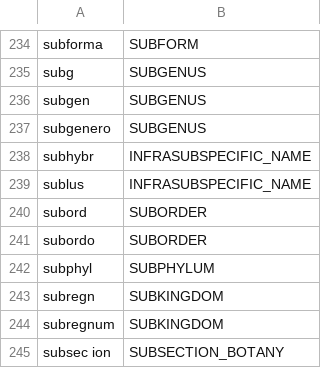
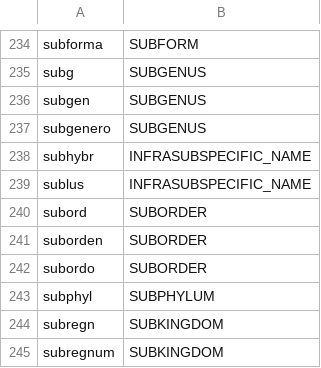
Before and after one commit to CatalogueOfLife/backend, a CSV file: parser/src/main/resources/parser/dicts/rank.csv, drawn as a sheet; only a part is shown, gaps mark what is left out; the shorter side is filled out with more unchanged rows; the diff names each change by its address in the sheet, - before the commit and + after, or states it on an @@ line.

Commit message:
new suborder rank value suborden added, see https://github.com/gbif/portal-feedback/issues/5212

```diff
--- a/parser/src/main/resources/parser/dicts/rank.csv
+++ b/parser/src/main/resources/parser/dicts/rank.csv
+row 241: suborden | SUBORDER
```
